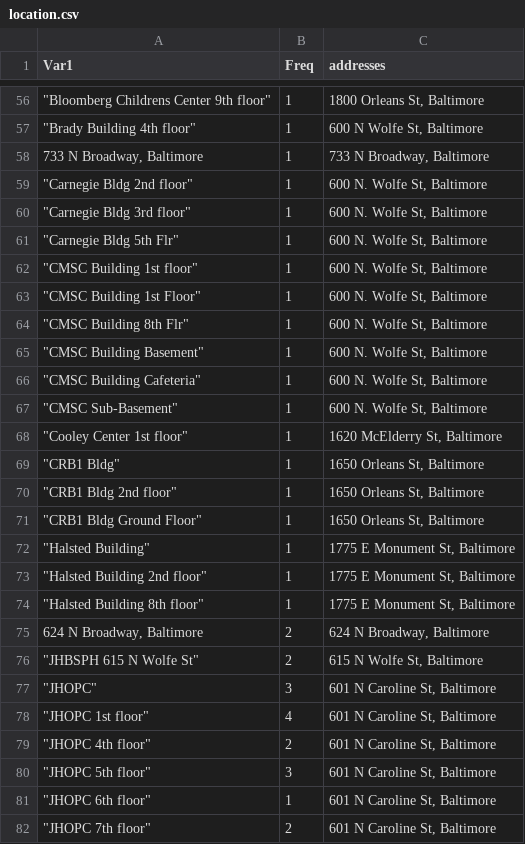
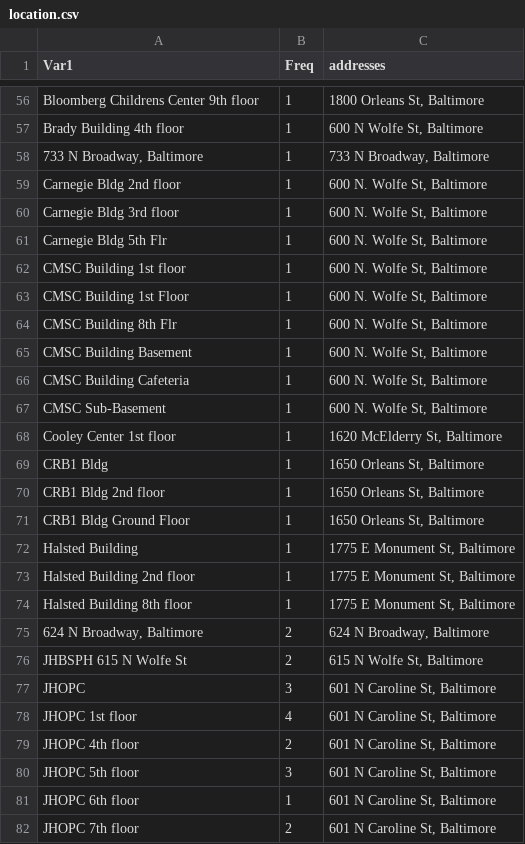
Before and after one commit to wshannon01/Final-Project, a CSV file: data/location.csv, drawn as a sheet; only a part is shown, gaps mark what is left out; the diff covers the shown part only.

```diff
--- a/data/location.csv
+++ b/data/location.csv
@@ -56,27 +56,27 @@ Var1,Freq,addresses
-"""Bloomberg Childrens Center 9th floor""",1,"1800 Orleans St, Baltimore"
-"""Brady Building 4th floor""",1,"600 N Wolfe St, Baltimore"
+Bloomberg Childrens Center 9th floor,1,"1800 Orleans St, Baltimore"
+Brady Building 4th floor,1,"600 N Wolfe St, Baltimore"
 "733 N Broadway, Baltimore",1,"733 N Broadway, Baltimore"
-"""Carnegie Bldg 2nd floor""",1,"600 N. Wolfe St, Baltimore"
-"""Carnegie Bldg 3rd floor""",1,"600 N. Wolfe St, Baltimore"
-"""Carnegie Bldg 5th Flr""",1,"600 N. Wolfe St, Baltimore"
-"""CMSC Building 1st floor""",1,"600 N. Wolfe St, Baltimore"
-"""CMSC Building 1st Floor""",1,"600 N. Wolfe St, Baltimore"
-"""CMSC Building 8th Flr""",1,"600 N. Wolfe St, Baltimore"
-"""CMSC Building Basement""",1,"600 N. Wolfe St, Baltimore"
-"""CMSC Building Cafeteria""",1,"600 N. Wolfe St, Baltimore"
-"""CMSC Sub-Basement""",1,"600 N. Wolfe St, Baltimore"
-"""Cooley Center 1st floor""",1,"1620 McElderry St, Baltimore"
-"""CRB1 Bldg""",1,"1650 Orleans St, Baltimore"
-"""CRB1 Bldg 2nd floor""",1,"1650 Orleans St, Baltimore"
-"""CRB1 Bldg Ground Floor""",1,"1650 Orleans St, Baltimore"
-"""Halsted Building""",1,"1775 E Monument St, Baltimore"
-"""Halsted Building 2nd floor""",1,"1775 E Monument St, Baltimore"
-"""Halsted Building 8th floor""",1,"1775 E Monument St, Baltimore"
+Carnegie Bldg 2nd floor,1,"600 N. Wolfe St, Baltimore"
+Carnegie Bldg 3rd floor,1,"600 N. Wolfe St, Baltimore"
+Carnegie Bldg 5th Flr,1,"600 N. Wolfe St, Baltimore"
+CMSC Building 1st floor,1,"600 N. Wolfe St, Baltimore"
+CMSC Building 1st Floor,1,"600 N. Wolfe St, Baltimore"
+CMSC Building 8th Flr,1,"600 N. Wolfe St, Baltimore"
+CMSC Building Basement,1,"600 N. Wolfe St, Baltimore"
+CMSC Building Cafeteria,1,"600 N. Wolfe St, Baltimore"
+CMSC Sub-Basement,1,"600 N. Wolfe St, Baltimore"
+Cooley Center 1st floor,1,"1620 McElderry St, Baltimore"
+CRB1 Bldg,1,"1650 Orleans St, Baltimore"
+CRB1 Bldg 2nd floor,1,"1650 Orleans St, Baltimore"
+CRB1 Bldg Ground Floor,1,"1650 Orleans St, Baltimore"
+Halsted Building,1,"1775 E Monument St, Baltimore"
+Halsted Building 2nd floor,1,"1775 E Monument St, Baltimore"
+Halsted Building 8th floor,1,"1775 E Monument St, Baltimore"
 "624 N Broadway, Baltimore",2,"624 N Broadway, Baltimore"
-"""JHBSPH 615 N Wolfe St""",2,"615 N Wolfe St, Baltimore"
-"""JHOPC""",3,"601 N Caroline St, Baltimore"
-"""JHOPC 1st floor""",4,"601 N Caroline St, Baltimore"
-"""JHOPC 4th floor""",2,"601 N Caroline St, Baltimore"
-"""JHOPC 5th floor""",3,"601 N Caroline St, Baltimore"
-"""JHOPC 6th floor""",1,"601 N Caroline St, Baltimore"
-"""JHOPC 7th floor""",2,"601 N Caroline St, Baltimore"
+JHBSPH 615 N Wolfe St,2,"615 N Wolfe St, Baltimore"
+JHOPC,3,"601 N Caroline St, Baltimore"
+JHOPC 1st floor,4,"601 N Caroline St, Baltimore"
+JHOPC 4th floor,2,"601 N Caroline St, Baltimore"
+JHOPC 5th floor,3,"601 N Caroline St, Baltimore"
+JHOPC 6th floor,1,"601 N Caroline St, Baltimore"
+JHOPC 7th floor,2,"601 N Caroline St, Baltimore"
```
Also changed, not shown: 127 edited cells elsewhere in this file, 3 other files.
